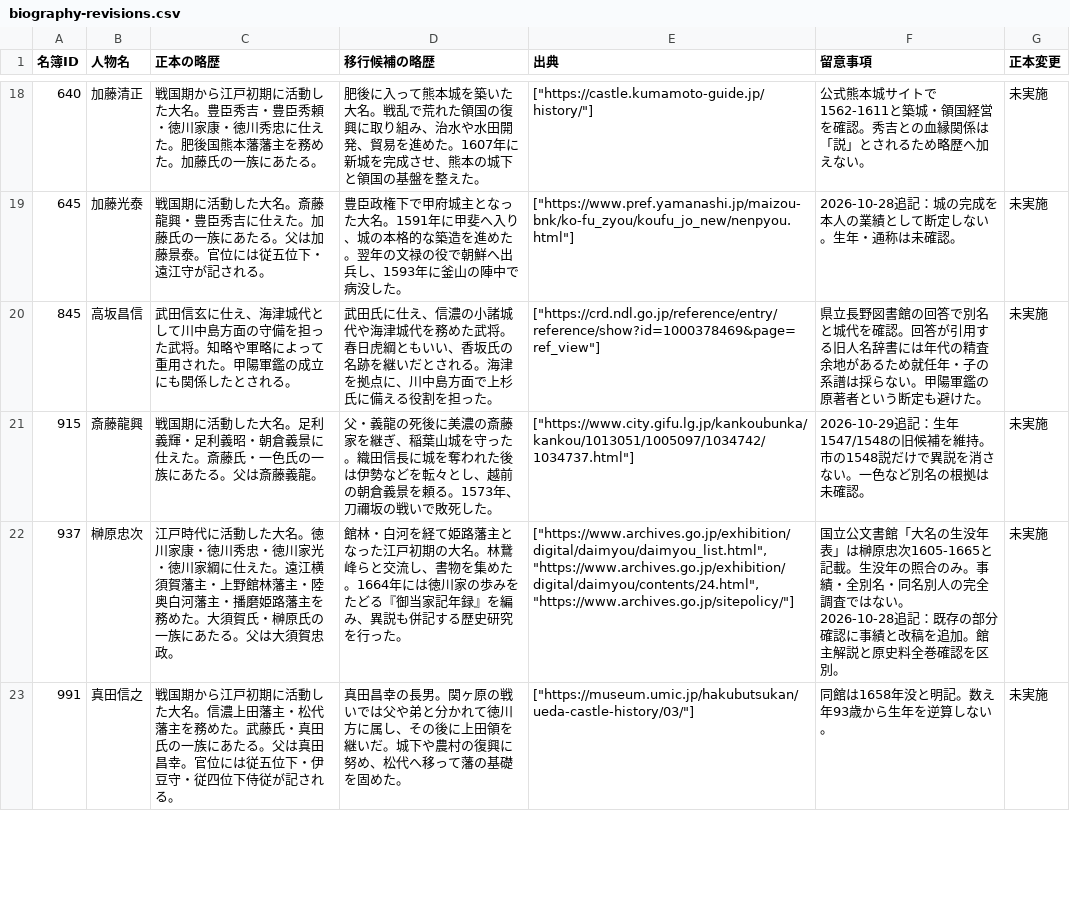
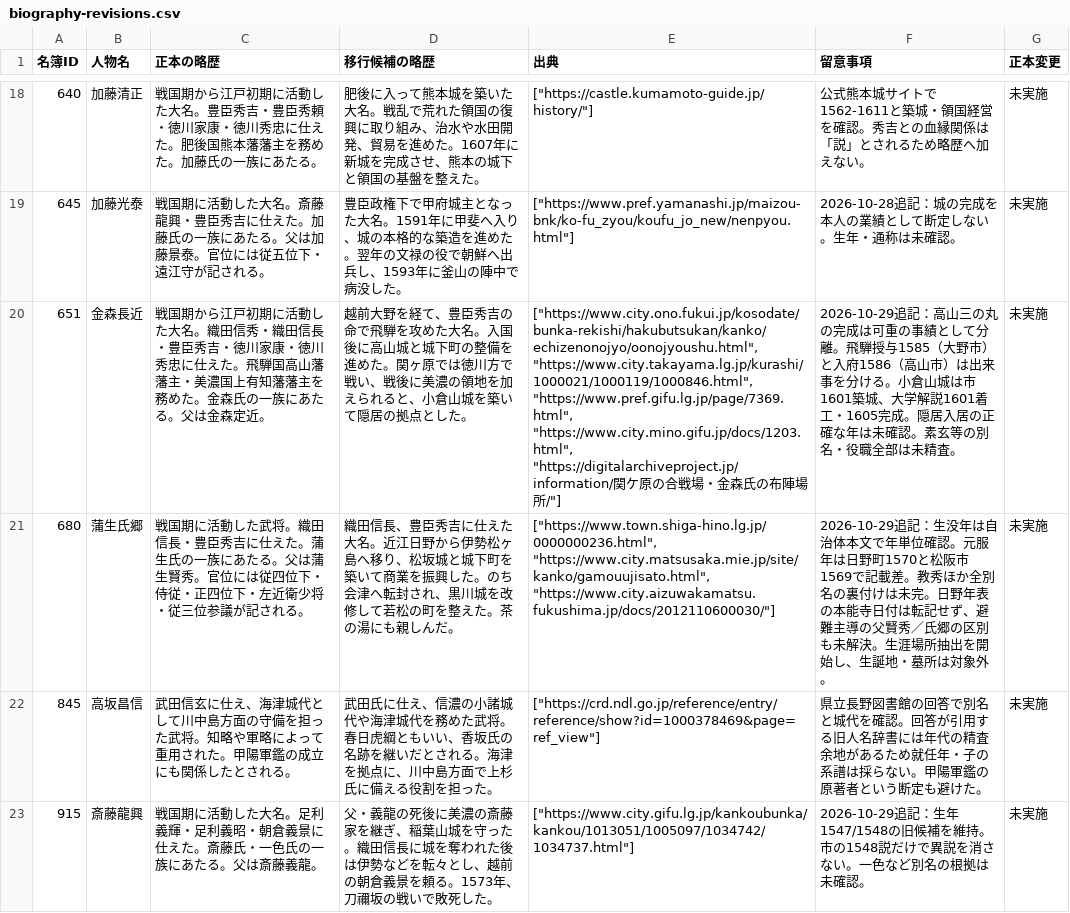
Before and after one commit to kengo-alfa01/walked, a CSV file: migration/generated/biography-revisions.csv, drawn as a sheet; only a part is shown, gaps mark what is left out; the shorter side is filled out with more unchanged rows; the diff names each change by its address in the sheet, - before the commit and + after, or states it on an @@ line.

```diff
--- a/migration/generated/biography-revisions.csv
+++ b/migration/generated/biography-revisions.csv
+row 20: 651 | 金森長近 | 戦国期から江戸初期に活動した大名。織田信秀・織田信長・豊臣秀吉・徳川家康・徳川秀忠に仕えた。飛騨国高山藩藩主・美濃国上有知藩藩主を務めた。金森氏の一族にあたる。父は金森定近。 | 越前大野を経て、豊臣秀吉の命で飛騨を攻めた大名。入国後に高山城と城下町の整備を進めた。関ヶ原では徳川方で戦い、戦後に美濃の領地を加えられると、小倉山城を築いて隠居の拠点とした。 | ["https://www.city.ono.fukui.jp/kosodate/bunka-rekishi/hakubutsukan/kanko/echizenonojyo/oonojyoushu.html", "https://www.city.takayama.lg.jp/kurashi/1000021/1000119/1000846.html", "https://www.pref.gifu.lg.jp/page/7369.html", "https://www.city.mino.gifu.jp/docs/1203.html", "https://digitalarchiveproject.jp/information/関ケ原の合戦場・金森氏の布陣場所/"] | 2026-10-29追記：高山三の丸の完成は可重の事績として分離。飛騨授与1585（大野市）と入府1586（高山市）は出来事を分ける。小倉山城は市1601築城、大学解説1601着工・1605完成。隠居入居の正確な年は未確認。素玄等の別名・役職全部は未精査。 | 未実施
+row 21: 680 | 蒲生氏郷 | 戦国期に活動した武将。織田信長・豊臣秀吉に仕えた。蒲生氏の一族にあたる。父は蒲生賢秀。官位には従四位下・侍従・正四位下・左近衛少将・従三位参議が記される。 | 織田信長、豊臣秀吉に仕えた大名。近江日野から伊勢松ヶ島へ移り、松坂城と城下町を築いて商業を振興した。のち会津へ転封され、黒川城を改修して若松の町を整えた。茶の湯にも親しんだ。 | ["https://www.town.shiga-hino.lg.jp/0000000236.html", "https://www.city.matsusaka.mie.jp/site/kanko/gamouujisato.html", "https://www.city.aizuwakamatsu.fukushima.jp/docs/2012110600030/"] | 2026-10-29追記：生没年は自治体本文で年単位確認。元服年は日野町1570と松阪市1569で記載差。教秀ほか全別名の裏付けは未完。日野年表の本能寺日付は転記せず、避難主導の父賢秀／氏郷の区別も未解決。生涯場所抽出を開始し、生誕地・墓所は対象外。 | 未実施
```
Also changed, not shown: migration/generated/alias-collisions.csv, migration/generated/quality-audit.csv, 37 other files.
